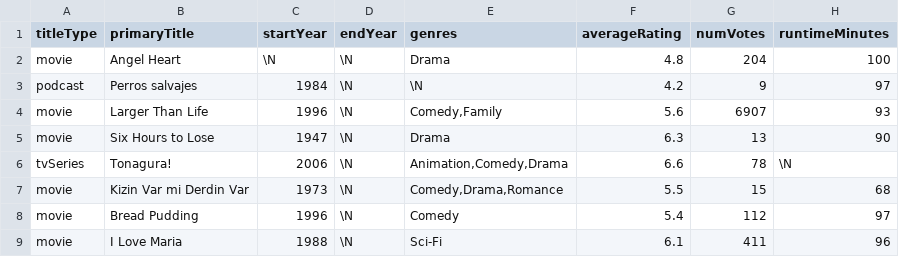
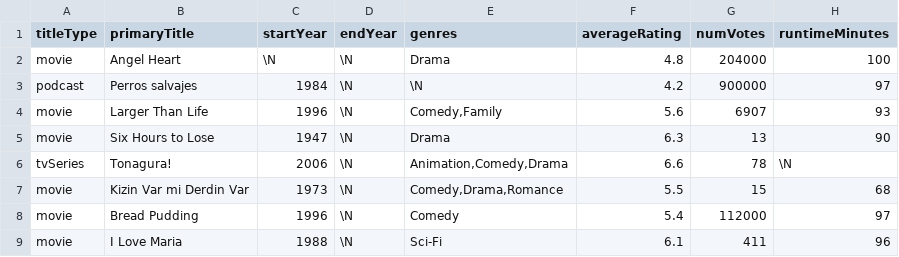
Before and after one commit to francoisgaston/Imdb_movies, a CSV file: test.csv, drawn as a sheet.

```diff
--- a/test.csv
+++ b/test.csv
@@ -1,4 +1,4 @@
 titleType;primaryTitle;startYear;endYear;genres;averageRating;numVotes;runtimeMinutes
-movie;Angel Heart;\N;\N;Drama;4.8;204;100
-podcast;Perros salvajes;1984;\N;\N;4.2;9;97
+movie;Angel Heart;\N;\N;Drama;4.8;204000;100
+podcast;Perros salvajes;1984;\N;\N;4.2;900000;97
 movie;Larger Than Life;1996;\N;Comedy,Family;5.6;6907;93
@@ -7,3 +7,3 @@ tvSeries;Tonagura!;2006;\N;Animation,Comedy,Drama;6.6;78;\N
 movie;Kizin Var mi Derdin Var;1973;\N;Comedy,Drama,Romance;5.5;15;68
-movie;Bread Pudding;1996;\N;Comedy;5.4;112;97
+movie;Bread Pudding;1996;\N;Comedy;5.4;112000;97
 movie;I Love Maria;1988;\N;Sci-Fi;6.1;411;96
```
Also changed, not shown: 1 other file.
